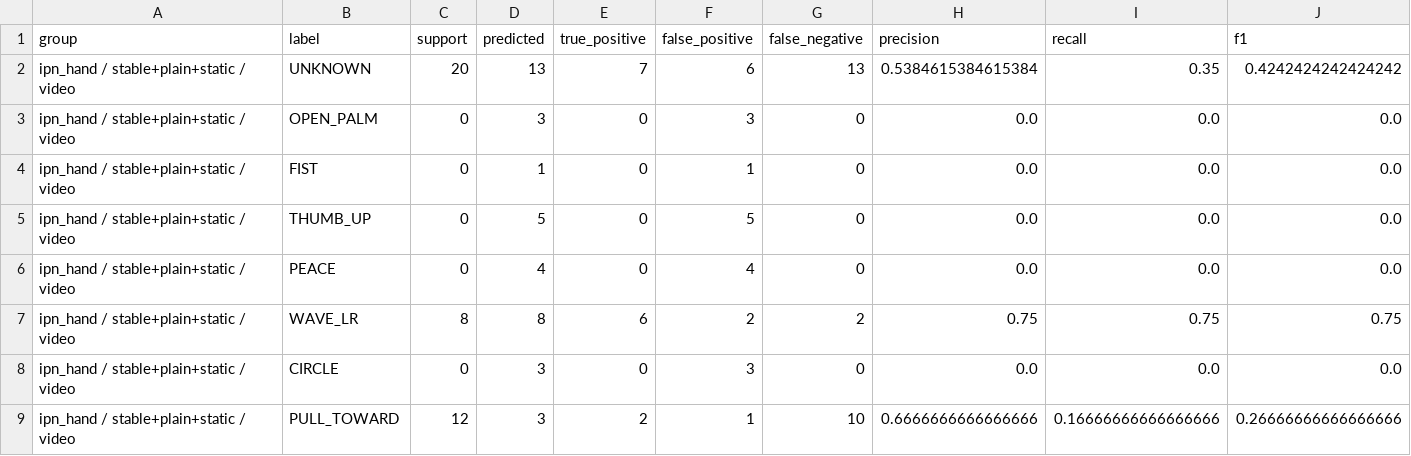
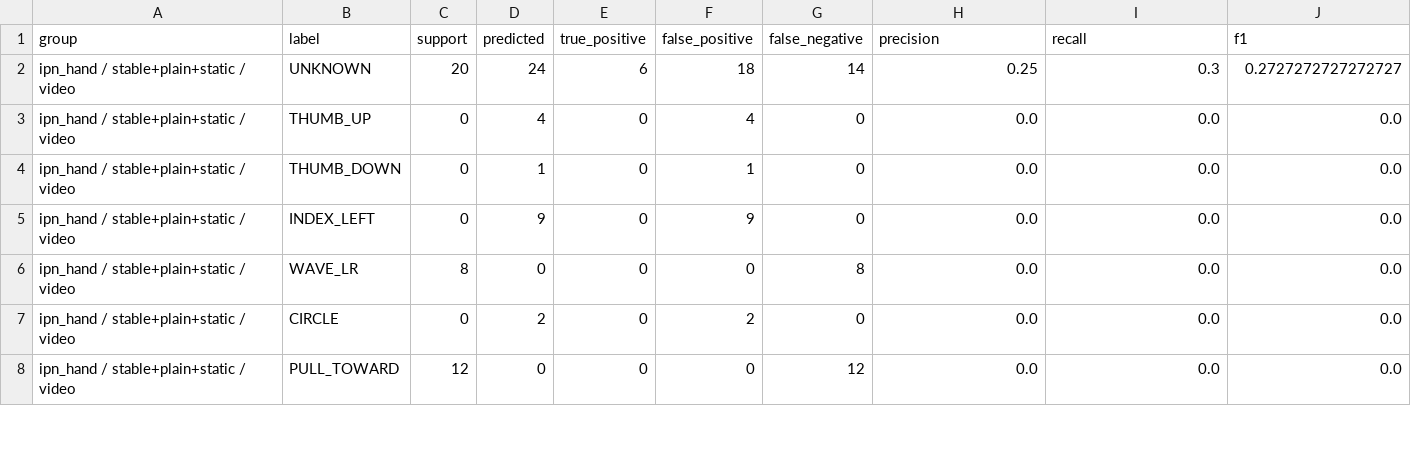
Before and after one commit to eliz-yarko/gesture-control-robot, a CSV file: data/benchmarks/ipn_hand_results_per_class.csv, drawn as a sheet; only a part is shown; the diff covers the shown part only.

```diff
--- a/data/benchmarks/ipn_hand_results_per_class.csv
+++ b/data/benchmarks/ipn_hand_results_per_class.csv
@@ -1,9 +1,8 @@
 group,label,support,predicted,true_positive,false_positive,false_negative,precision,recall,f1
-ipn_hand / stable+plain+static / video,UNKNOWN,20,13,7,6,13,0.5384615384615384,0.35,0.4242424242424242
-ipn_hand / stable+plain+static / video,OPEN_PALM,0,3,0,3,0,0.0,0.0,0.0
-ipn_hand / stable+plain+static / video,FIST,0,1,0,1,0,0.0,0.0,0.0
-ipn_hand / stable+plain+static / video,THUMB_UP,0,5,0,5,0,0.0,0.0,0.0
-ipn_hand / stable+plain+static / video,PEACE,0,4,0,4,0,0.0,0.0,0.0
-ipn_hand / stable+plain+static / video,WAVE_LR,8,8,6,2,2,0.75,0.75,0.75
-ipn_hand / stable+plain+static / video,CIRCLE,0,3,0,3,0,0.0,0.0,0.0
-ipn_hand / stable+plain+static / video,PULL_TOWARD,12,3,2,1,10,0.6666666666666666,0.16666666666666666,0.26666666666666666
+ipn_hand / stable+plain+static / video,UNKNOWN,20,24,6,18,14,0.25,0.3,0.2727272727272727
+ipn_hand / stable+plain+static / video,THUMB_UP,0,4,0,4,0,0.0,0.0,0.0
+ipn_hand / stable+plain+static / video,THUMB_DOWN,0,1,0,1,0,0.0,0.0,0.0
+ipn_hand / stable+plain+static / video,INDEX_LEFT,0,9,0,9,0,0.0,0.0,0.0
+ipn_hand / stable+plain+static / video,WAVE_LR,8,0,0,0,8,0.0,0.0,0.0
+ipn_hand / stable+plain+static / video,CIRCLE,0,2,0,2,0,0.0,0.0,0.0
+ipn_hand / stable+plain+static / video,PULL_TOWARD,12,0,0,0,12,0.0,0.0,0.0
```
Also changed, not shown: 3 removed rows and 60 edited cells elsewhere in this file, data/benchmarks/ipn_hand_results.csv, data/benchmarks/ipn_hand_results_confusion_matrix.csv, 15 other files.
